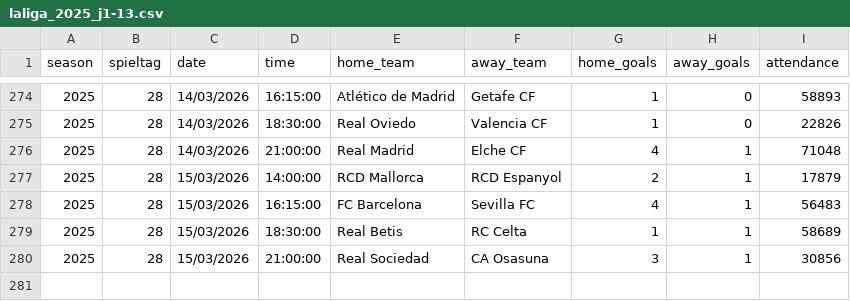
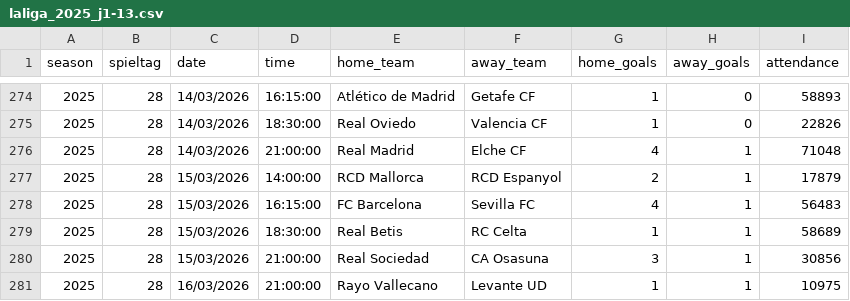
Before and after one commit to jdiegots/aforolab, a CSV file: public/data/matches/laliga_2025_j1-13.csv, drawn as a sheet; only a part is shown, gaps mark what is left out.

```diff
--- a/public/data/matches/laliga_2025_j1-13.csv
+++ b/public/data/matches/laliga_2025_j1-13.csv
@@ -280 +280,2 @@ season,spieltag,date,time,home_team,away_team,home_goals,away_goals,attendance
 2025,28,15/03/2026,21:00:00,Real Sociedad,CA Osasuna,3,1,30856
+2025,28,16/03/2026,21:00:00,Rayo Vallecano,Levante UD,1,1,10975
```
Also changed, not shown: public/data/matches/segunda_2025_j1-15.csv.
